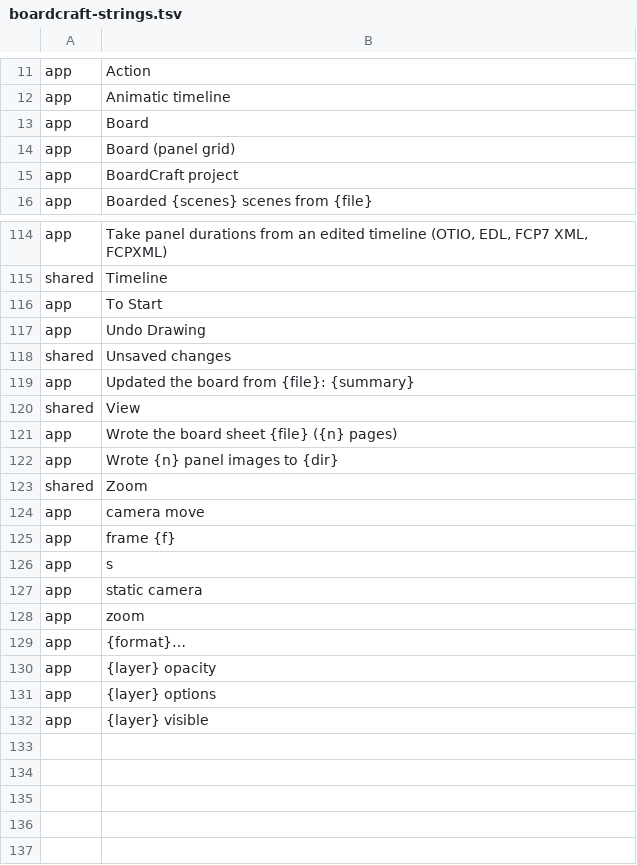
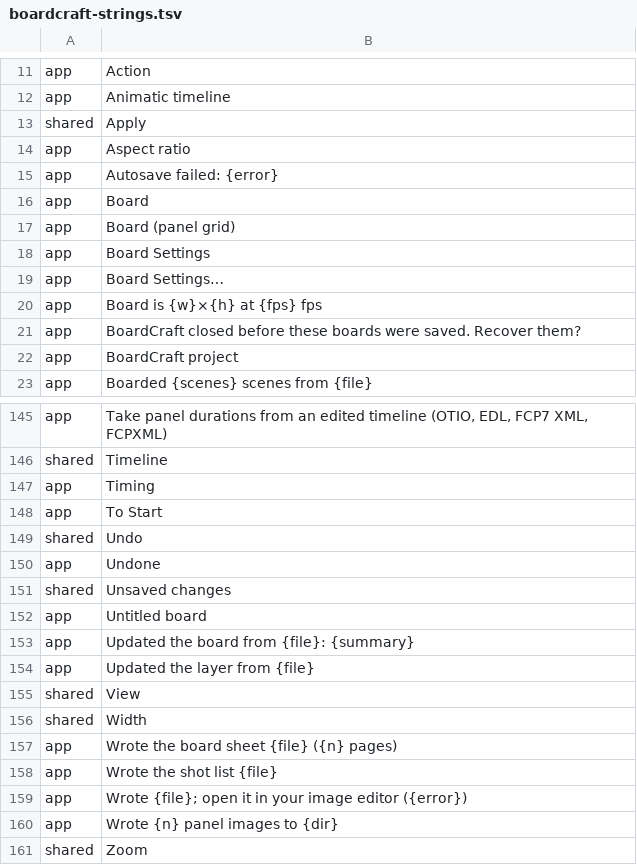
Before and after one commit to XmYx/boardcraft, a TSV file: docs/i18n/boardcraft-strings.tsv, drawn as a sheet; only a part is shown, gaps mark what is left out; the shorter side is filled out with more unchanged rows; the diff covers the shown part only.

Commit message:
Polish pass: data safety, Board Settings, drawing and export upgrades
From user research on storyboard tools (docs/user-research.md):
- Autosave every 30 s on a background thread with crash recovery at
  start (keyboard-accessible dialog); clean save and exit clear it.
- Undo/redo for every edit: copy-on-write layer pixels make project
  snapshots cheap; a stroke, drag or typing burst is one step.
- Board Settings: aspect ratio and size changes without stretching,
  frame rates 23.976-60 keeping panel lengths (ntsc flag in the file).
- Duplicate panel (Ctrl+D), shot field with generic presets, shot list
  CSV (app, CLI, commands), onion skin (O), canvas zoom/pan, Shift-click
  straight lines, Edit in Image Editor with reload on save, partial
  texture updates while drawing.
- Parity re-measured (~19% -> ~28%), gaps and roadmap re-ranked,
  progress and release-note fragments, screenshots refreshed.

```diff
--- a/docs/i18n/boardcraft-strings.tsv
+++ b/docs/i18n/boardcraft-strings.tsv
@@ -12,4 +12,11 @@ app	Action
 app	Animatic timeline
+shared	Apply
+app	Aspect ratio
+app	Autosave failed: {error}
 app	Board
 app	Board (panel grid)
+app	Board Settings
+app	Board Settings…
+app	Board is {w}×{h} at {fps} fps
+app	BoardCraft closed before these boards were saved. Recover them?
 app	BoardCraft project
@@ -115,8 +146,15 @@ app	Take panel durations from an edited timeline (OTIO, EDL, FCP7 XML, FCPXML)
 shared	Timeline
+app	Timing
 app	To Start
-app	Undo Drawing
+shared	Undo
+app	Undone
 shared	Unsaved changes
+app	Untitled board
 app	Updated the board from {file}: {summary}
+app	Updated the layer from {file}
 shared	View
+shared	Width
 app	Wrote the board sheet {file} ({n} pages)
+app	Wrote the shot list {file}
+app	Wrote {file}; open it in your image editor ({error})
 app	Wrote {n} panel images to {dir}
```
Also changed, not shown: 25 added rows and 2 edited cells elsewhere in this file, 40 other files.
